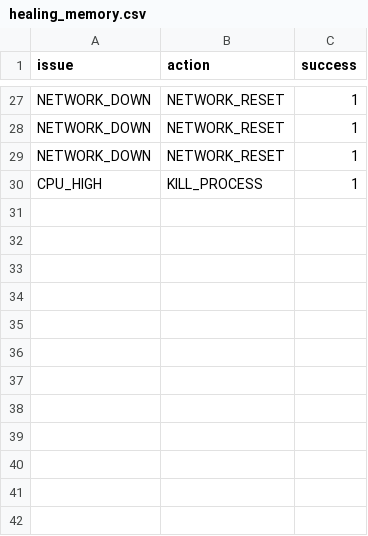
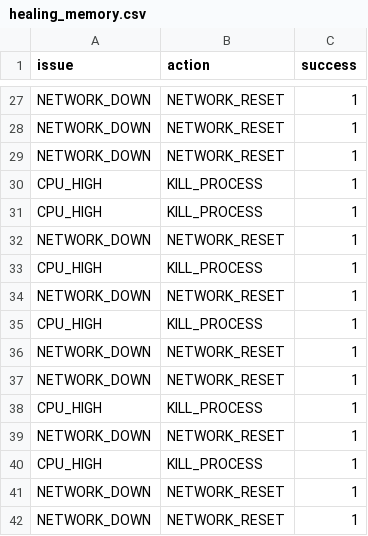
Before and after one commit to haddadisanad814-prog/AI-BASED-NETWORK-SYSTEM, a CSV file: healing_memory.csv, drawn as a sheet; only a part is shown, gaps mark what is left out; the diff names each change by its address in the sheet, - before the commit and + after, or states it on an @@ line.

```diff
--- a/healing_memory.csv
+++ b/healing_memory.csv
+row 31: CPU_HIGH | KILL_PROCESS | 1
+row 32: NETWORK_DOWN | NETWORK_RESET | 1
+row 33: CPU_HIGH | KILL_PROCESS | 1
+row 34: NETWORK_DOWN | NETWORK_RESET | 1
+row 35: CPU_HIGH | KILL_PROCESS | 1
+row 36: NETWORK_DOWN | NETWORK_RESET | 1
+row 37: NETWORK_DOWN | NETWORK_RESET | 1
+row 38: CPU_HIGH | KILL_PROCESS | 1
+row 39: NETWORK_DOWN | NETWORK_RESET | 1
+row 40: CPU_HIGH | KILL_PROCESS | 1
+row 41: NETWORK_DOWN | NETWORK_RESET | 1
+row 42: NETWORK_DOWN | NETWORK_RESET | 1
```
Also changed, not shown: healing_logs.csv, network_logs.csv, 2 other files.
